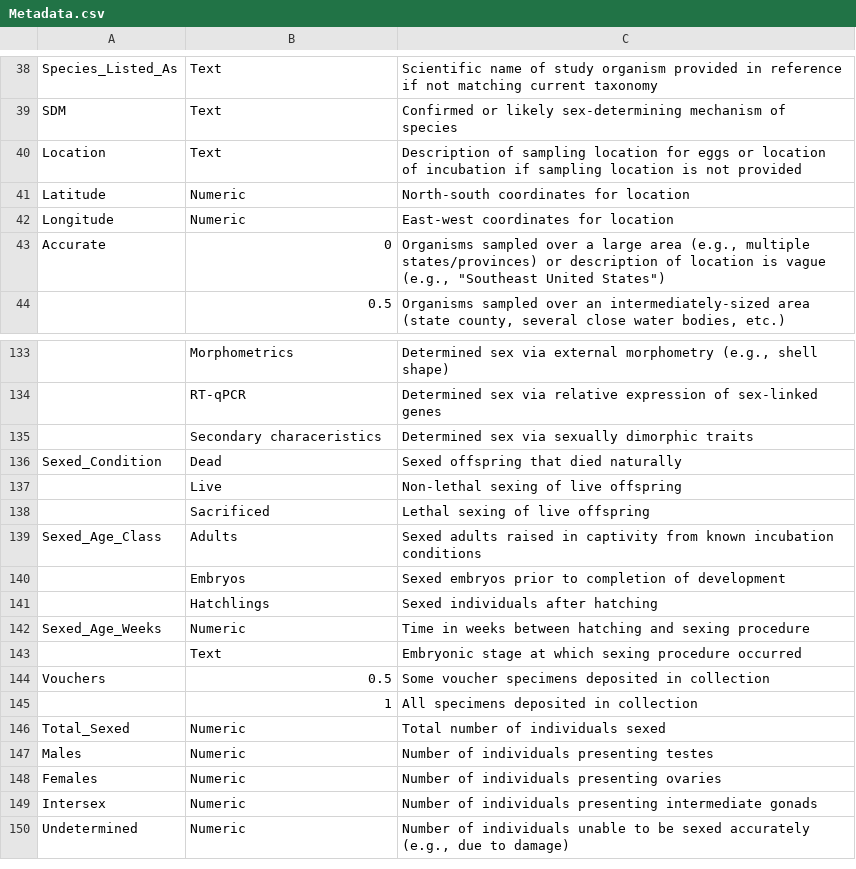
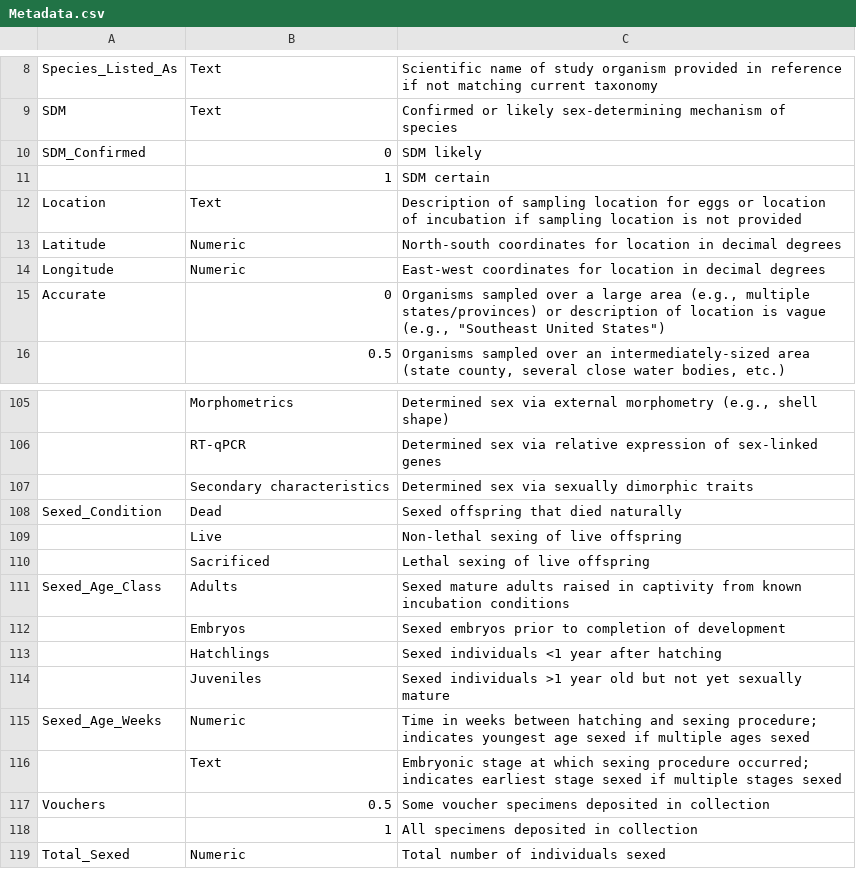
Before and after one commit to calebkrueger/ROSIE, a CSV file: Metadata.csv, drawn as a sheet; only a part is shown, gaps mark what is left out; the shorter side is filled out with more unchanged rows; addresses are those after the commit; the diff covers the shown part only; the diff names each change by its address in the sheet, - before the commit and + after, or states it on an @@ line.

```diff
--- a/Metadata.csv
+++ b/Metadata.csv
+row 10: SDM_Confirmed | 0 | SDM likely
+row 11:  | 1 | SDM certain
-C13: …for location
+C13: …for location in decimal degrees
-C14: East-west coordinates for location
+C14: East-west coordinates for location in decimal degrees
-B107: Secondary characeristics
+B107: Secondary characteristics
-C111: Sexed adults raised…
+C111: Sexed mature adults raised…
-C113: Sexed individuals after hatching
+C113: Sexed individuals <1 year after hatching
+row 114:  | Juveniles | Sexed individuals >1 year old but not yet sexually mature
-C115: …and sexing procedure
+C115: …and sexing procedure; indicates youngest age sexed if multiple ages sexed
-C116: …sexing procedure occurred
+C116: …sexing procedure occurred; indicates earliest stage sexed if multiple stages sexed
```
Also changed, not shown: 35 added rows, 15 removed rows, 15 moved rows and 19 edited cells elsewhere in this file, 1 other file.
